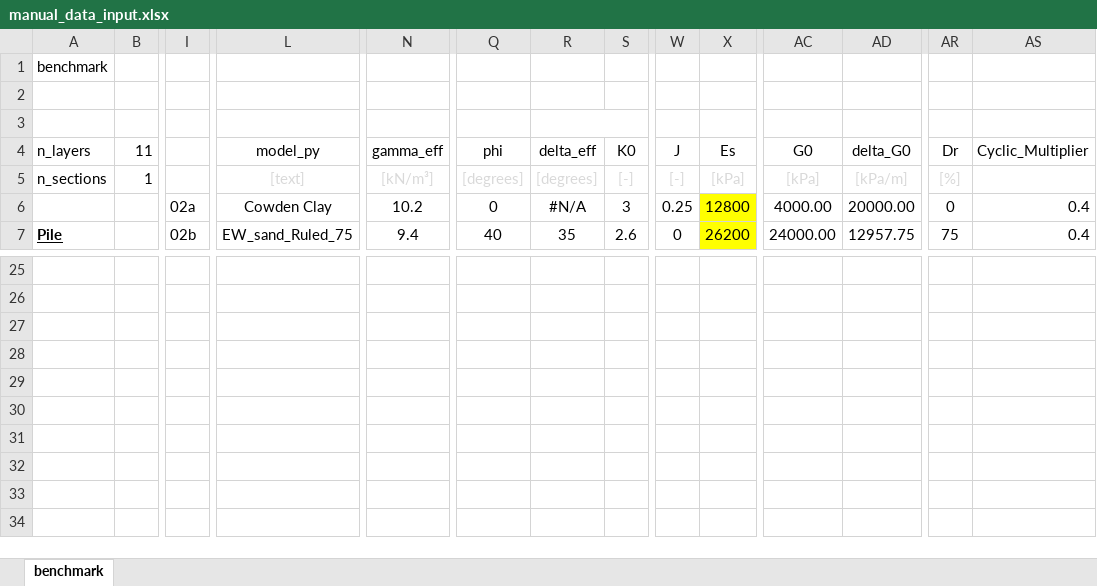
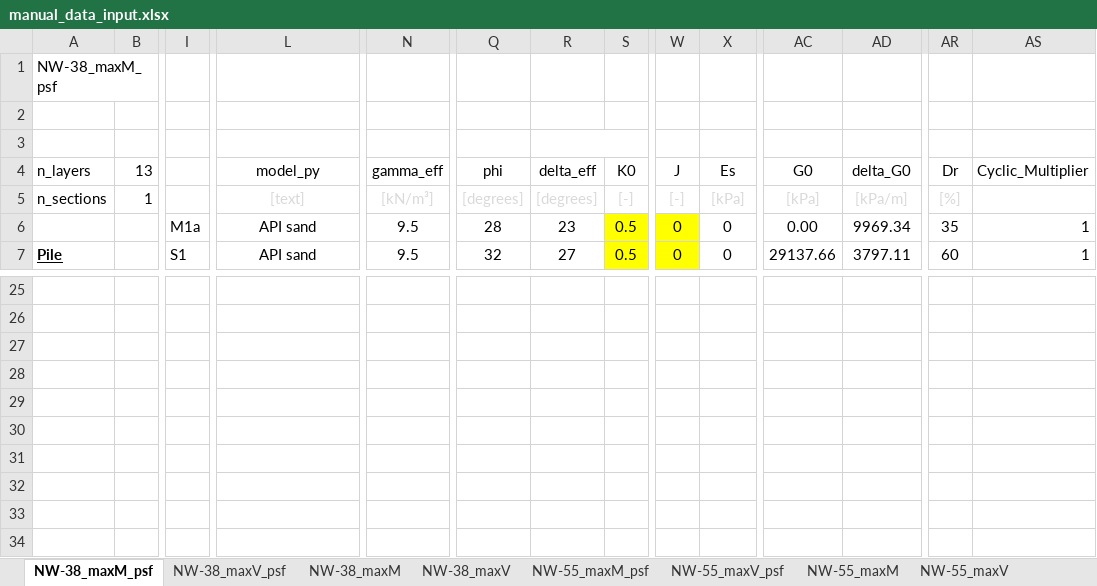
Before and after one commit to Shashlik-King/Washington, an Excel workbook: input/manual_data_input.xlsx, sheet NW-38_maxM_psf, drawn as a sheet; only a part is shown, gaps mark what is left out; values as stored, in another font and other column widths than the file's, no borders; charts and pictures and conditional formats not drawn; the diff covers the shown part only; the diff names each change by its address in the sheet, - before the commit and + after, or states it on an @@ line.

```diff
--- a/input/manual_data_input.xlsx (sheet NW-38_maxM_psf)
+++ b/input/manual_data_input.xlsx (sheet NW-38_maxM_psf)
-sheet tab: benchmark
+sheet tab: NW-38_maxM_psf
+sheet tab: NW-38_maxV_psf
+sheet tab: NW-38_maxM
+sheet tab: NW-38_maxV
+sheet tab: NW-55_maxM_psf
+sheet tab: NW-55_maxV_psf
+sheet tab: NW-55_maxM
+sheet tab: NW-55_maxV
-A1 (n_layers): benchmark
+A1 (n_layers): NW-38_maxM_psf
-B4: 11
+B4: 13
-I6: 02a
+I6: M1a
-L6 (model_py): Cowden Clay
+L6 (model_py): API sand
-N6 (gamma_eff): 10.2
+N6 (gamma_eff): 9.5
-Q6 (phi): 0
+Q6 (phi): 28
-R6 (delta_eff): #N/A
+R6 (delta_eff): 23
-S6 (K0): 3
+S6 (K0): 0.5
-S6:S7 fill: none
+S6:S7 fill: #FFFF00
-W6 (J): 0.25
+W6 (J): 0
-W6:W7 fill: none
+W6:W7 fill: #FFFF00
-X6 (Es): 12800
+X6 (Es): 0
-X6:X7 fill: #FFFF00
+X6:X7 fill: none
-AC6 (G0): 4000.00
+AC6 (G0): 0.00
-AD6 (delta_G0): 20000.00
+AD6 (delta_G0): 9969.34
-AR6 (Dr): 0
+AR6 (Dr): 35
-AS6:AS7 (Cyclic_Multiplier): 0.4
+AS6:AS7 (Cyclic_Multiplier): 1
-I7: 02b
+I7: S1
-L7 (model_py): EW_sand_Ruled_75
+L7 (model_py): API sand
-N7 (gamma_eff): 9.4
+N7 (gamma_eff): 9.5
-Q7 (phi): 40
+Q7 (phi): 32
-R7 (delta_eff): 35
+R7 (delta_eff): 27
-S7 (K0): 2.6
+S7 (K0): 0.5
-X7 (Es): 26200
+X7 (Es): 0
-AC7 (G0): 24000.00
+AC7 (G0): 29137.66
-AD7 (delta_G0): 12957.75
+AD7 (delta_G0): 3797.11
-AR7 (Dr): 75
+AR7 (Dr): 60
```
Also changed, not shown: 17 added rows, 2 removed rows, 168 edited cells and cell formats elsewhere in this sheet, charts or pictures.
